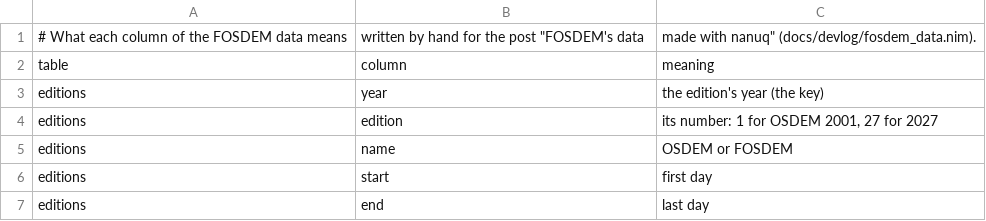
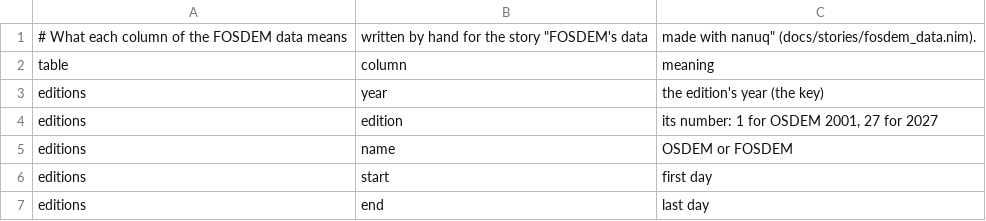
Before and after one commit to pietroppeter/tabelline, a CSV file: docs/stories/data/fosdem/columns.csv (was docs/devlog/data/fosdem_data/columns.csv), drawn as a sheet; only a part is shown.

```diff
--- a/docs/devlog/data/fosdem_data/columns.csv
+++ b/docs/stories/data/fosdem/columns.csv
@@ -1,2 +1,2 @@
-# What each column of the FOSDEM data means, written by hand for the post "FOSDEM's data, made with nanuq" (docs/devlog/fosdem_data.nim).
+# What each column of the FOSDEM data means, written by hand for the story "FOSDEM's data, made with nanuq" (docs/stories/fosdem_data.nim).
 table,column,meaning
```
Also changed, not shown: 8 other files.
